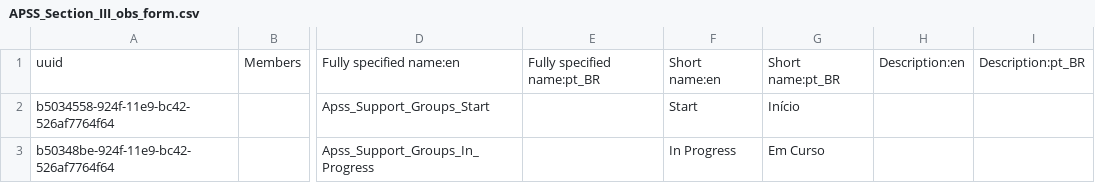
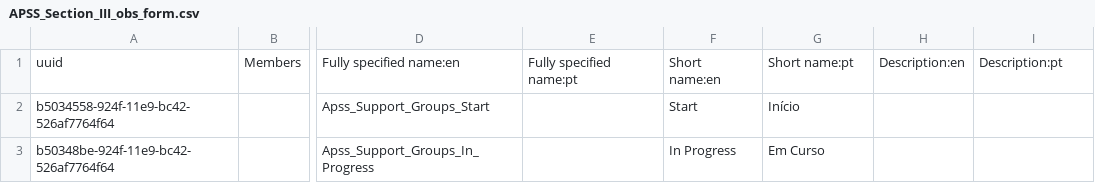
Before and after one commit to esaude/sesp-bahmni-metadata, a CSV file: configuration/concepts/APSS_Section_III_obs_form.csv, drawn as a sheet; only a part is shown, gaps mark what is left out; the diff names each change by its address in the sheet, - before the commit and + after, or states it on an @@ line.

```diff
--- a/configuration/concepts/APSS_Section_III_obs_form.csv
+++ b/configuration/concepts/APSS_Section_III_obs_form.csv
-E1: Fully specified name:pt_BR
+E1: Fully specified name:pt
-G1: Short name:pt_BR
+G1: Short name:pt
-I1: Description:pt_BR
+I1: Description:pt
```
Also changed, not shown: configuration/concepts/APSS_Section_II_obs_form.csv, configuration/concepts/APSS_Section_IV_obs_form.csv, 2 other files.
